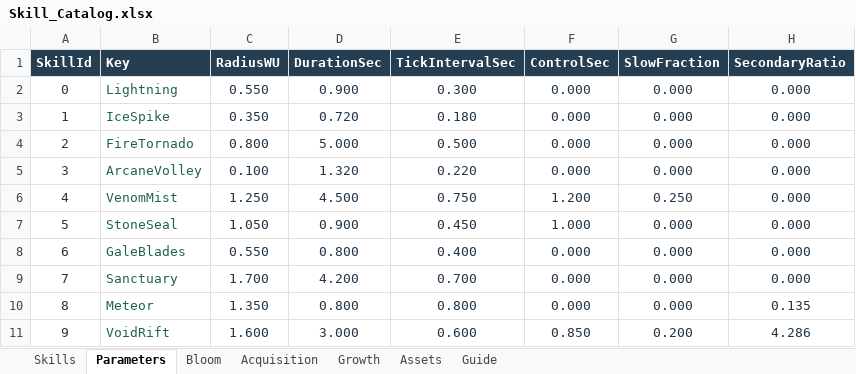
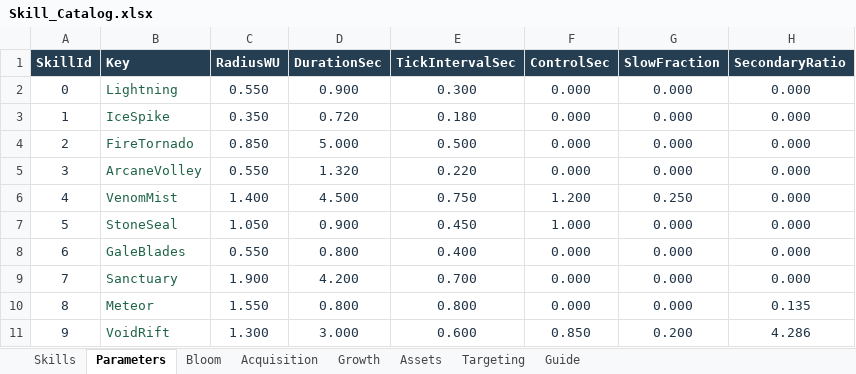
Before and after one commit to llexxid/project-k, an Excel workbook: Assets/_Project/Scripts/Skill_Catalog.xlsx, sheet Parameters, drawn as a sheet; only a part is shown; values as stored, in another font and other column widths than the file's, no borders; table styles not drawn; the diff names each change by its address in the sheet, - before the commit and + after, or states it on an @@ line.

```diff
--- a/Assets/_Project/Scripts/Skill_Catalog.xlsx (sheet Parameters)
+++ b/Assets/_Project/Scripts/Skill_Catalog.xlsx (sheet Parameters)
+sheet tab: Targeting
-C4 (RadiusWU): 0.800
+C4 (RadiusWU): 0.850
-C5 (RadiusWU): 0.100
+C5 (RadiusWU): 0.550
-C6 (RadiusWU): 1.250
+C6 (RadiusWU): 1.400
-C9 (RadiusWU): 1.700
+C9 (RadiusWU): 1.900
-C10 (RadiusWU): 1.350
+C10 (RadiusWU): 1.550
-C11 (RadiusWU): 1.600
+C11 (RadiusWU): 1.300
```
Also changed, not shown: sheet Guide, sheet Skills, sheet Acquisition, sheet Bloom, 39 other files.
